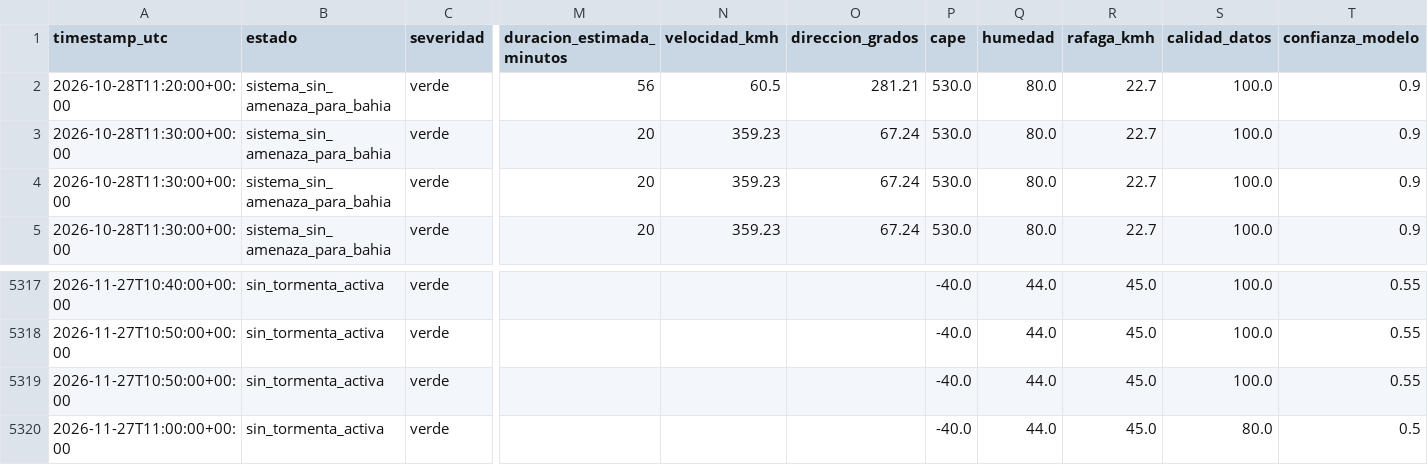
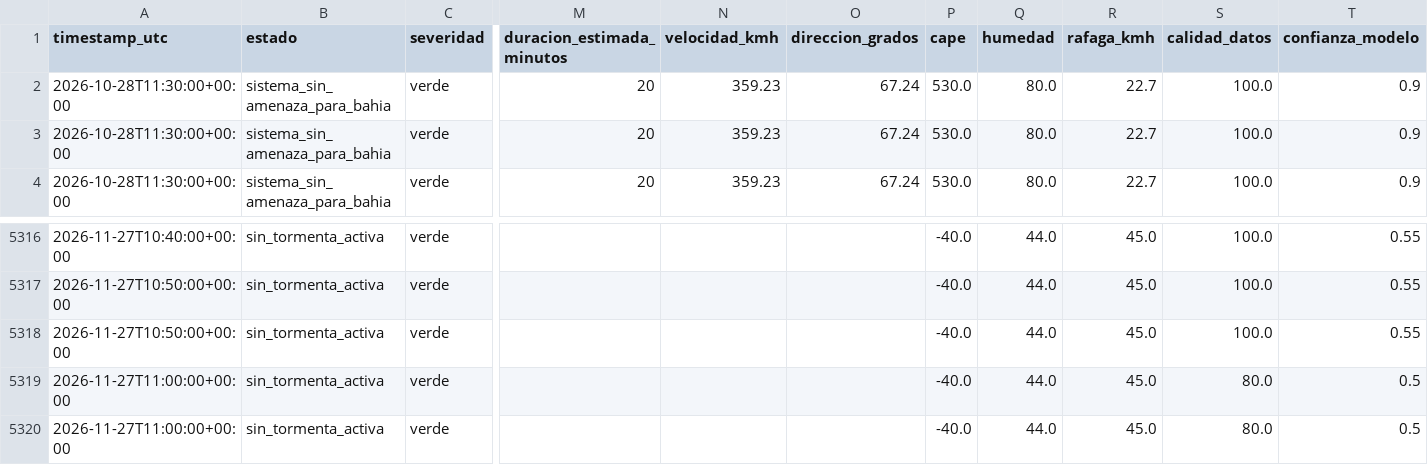
Before and after one commit to lucas12839/Clima-ar, a CSV file: data/ia/historial_inteligencia_tormenta.csv, drawn as a sheet; only a part is shown, gaps mark what is left out; removed rows and columns are numbered as before the commit, all else as after; rows hold the shown columns only; the diff names each change by its address in the sheet, - before the commit and + after, or states it on an @@ line.

```diff
--- a/data/ia/historial_inteligencia_tormenta.csv
+++ b/data/ia/historial_inteligencia_tormenta.csv
-row 2: 2026-10-28T11:20:00+00:00 | sistema_sin_amenaza_para_bahia | verde | 56 | 60.5 | 281.21 | 530.0 | 80.0 | 22.7 | 100.0 | 0.9
+row 5319: 2026-11-27T11:00:00+00:00 | sin_tormenta_activa | verde |  |  |  | -40.0 | 44.0 | 45.0 | 80.0 | 0.5
```
Also changed, not shown: 32 other files.
